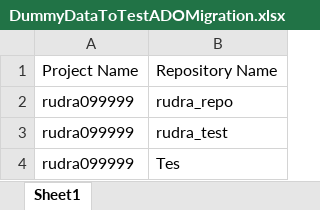
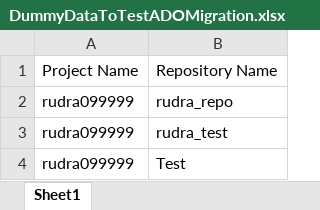
Before and after one commit to Rudra-SH/migration_ADO, an Excel workbook: data/DummyDataToTestADOMigration.xlsx, sheet Sheet1, drawn as a sheet; values as stored, in another font and other column widths than the file's, no borders; the diff names each change by its address in the sheet, - before the commit and + after, or states it on an @@ line.

Commit message:
Add files via upload

```diff
--- a/data/DummyDataToTestADOMigration.xlsx (sheet Sheet1)
+++ b/data/DummyDataToTestADOMigration.xlsx (sheet Sheet1)
-B4: Tes
+B4: Test
```
